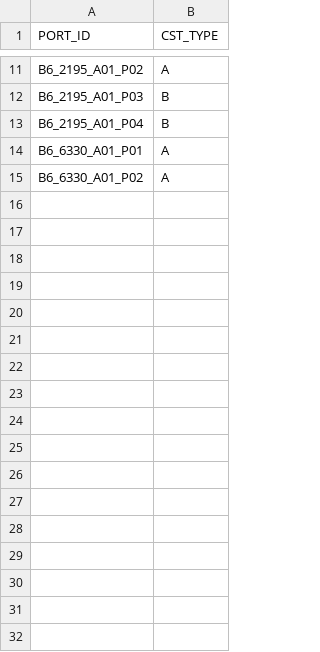
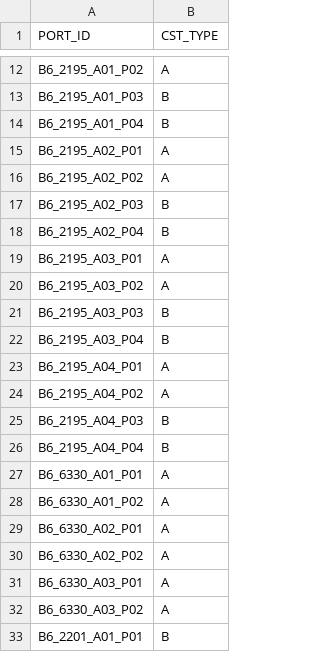
Before and after one commit to AK0-Leopard/OverheadHoistBuffer_ASE_K24, a CSV file: OverheadHoistBuffer_ASE_K24/BCWinForm/Config/ASE_K24/CSV/PORTCSTTYPEMAP.csv, drawn as a sheet; only a part is shown, gaps mark what is left out; the diff covers the shown part only; the diff names each change by its address in the sheet, - before the commit and + after, or states it on an @@ line.

```diff
--- a/OverheadHoistBuffer_ASE_K24/BCWinForm/Config/ASE_K24/CSV/PORTCSTTYPEMAP.csv
+++ b/OverheadHoistBuffer_ASE_K24/BCWinForm/Config/ASE_K24/CSV/PORTCSTTYPEMAP.csv
+row 15: B6_2195_A02_P01 | A
+row 16: B6_2195_A02_P02 | A
+row 17: B6_2195_A02_P03 | B
+row 18: B6_2195_A02_P04 | B
+row 19: B6_2195_A03_P01 | A
+row 20: B6_2195_A03_P02 | A
+row 21: B6_2195_A03_P03 | B
+row 22: B6_2195_A03_P04 | B
+row 23: B6_2195_A04_P01 | A
+row 24: B6_2195_A04_P02 | A
+row 25: B6_2195_A04_P03 | B
+row 26: B6_2195_A04_P04 | B
+row 29: B6_6330_A02_P01 | A
+row 30: B6_6330_A02_P02 | A
+row 31: B6_6330_A03_P01 | A
+row 32: B6_6330_A03_P02 | A
+row 33: B6_2201_A01_P01 | B
```
Also changed, not shown: 17 added rows elsewhere in this file, OverheadHoistBuffer_ASE_K24/BCWinForm/Config/ASE_K24/CSV/ALARMMAP.csv, OverheadHoistBuffer_ASE_K24/BCWinForm/Config/ASE_K24/CSV/BLOCKTRACKMAP.csv, 26 other files.
